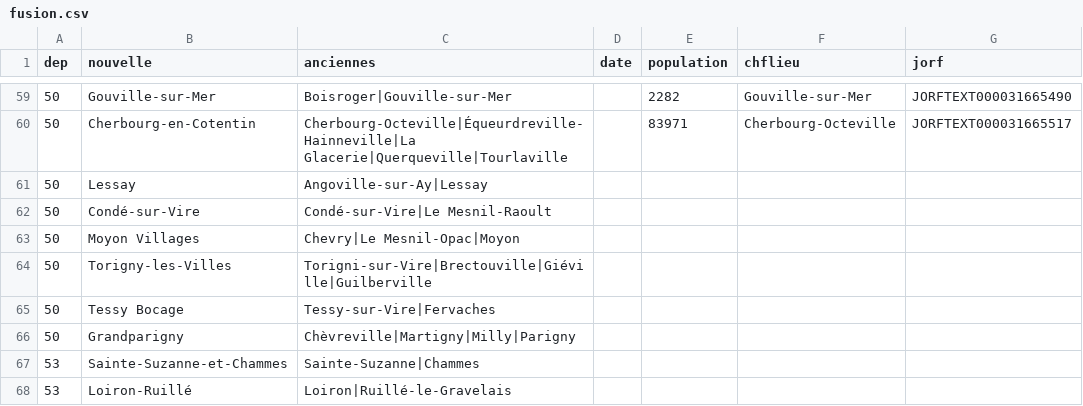
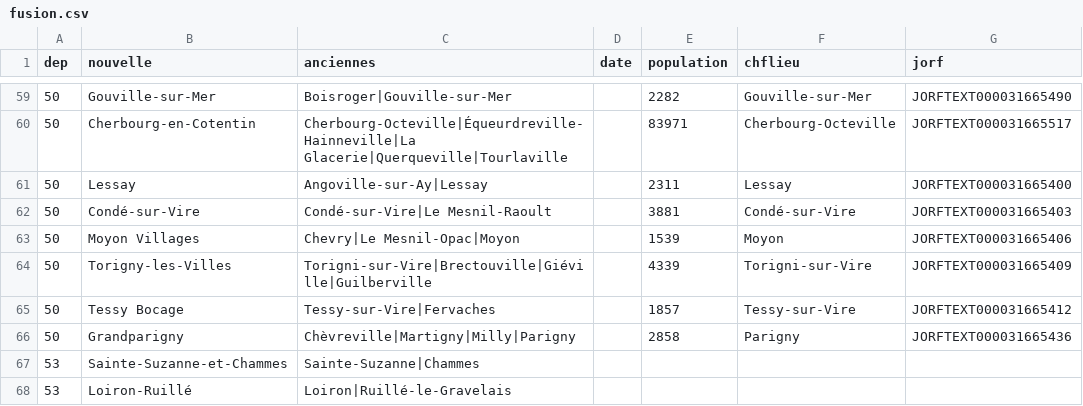
Before and after one commit to cquest/fusion-communes, a CSV file: fusion.csv, drawn as a sheet; only a part is shown, gaps mark what is left out.

Commit message:
un peu plus de données

```diff
--- a/fusion.csv
+++ b/fusion.csv
@@ -60,8 +60,8 @@ dep,nouvelle,anciennes,date,population,chflieu,jorf
 50,Cherbourg-en-Cotentin,Cherbourg-Octeville|Équeurdreville-Hainneville|La Glacerie|Querqueville|Tourlaville,,83971,Cherbourg-Octeville,JORFTEXT000031665517
-50,Lessay,Angoville-sur-Ay|Lessay,,,,
-50,Condé-sur-Vire,Condé-sur-Vire|Le Mesnil-Raoult,,,,
-50,Moyon Villages,Chevry|Le Mesnil-Opac|Moyon,,,,
-50,Torigny-les-Villes,Torigni-sur-Vire|Brectouville|Giéville|Guilberville,,,,
-50,Tessy Bocage,Tessy-sur-Vire|Fervaches,,,,
-50,Grandparigny,Chèvreville|Martigny|Milly|Parigny,,,,
+50,Lessay,Angoville-sur-Ay|Lessay,,2311,Lessay,JORFTEXT000031665400
+50,Condé-sur-Vire,Condé-sur-Vire|Le Mesnil-Raoult,,3881,Condé-sur-Vire,JORFTEXT000031665403
+50,Moyon Villages,Chevry|Le Mesnil-Opac|Moyon,,1539,Moyon,JORFTEXT000031665406
+50,Torigny-les-Villes,Torigni-sur-Vire|Brectouville|Giéville|Guilberville,,4339,Torigni-sur-Vire,JORFTEXT000031665409
+50,Tessy Bocage,Tessy-sur-Vire|Fervaches,,1857,Tessy-sur-Vire,JORFTEXT000031665412
+50,Grandparigny,Chèvreville|Martigny|Milly|Parigny,,2858,Parigny,JORFTEXT000031665436
 53,Sainte-Suzanne-et-Chammes,Sainte-Suzanne|Chammes,,,,
```
